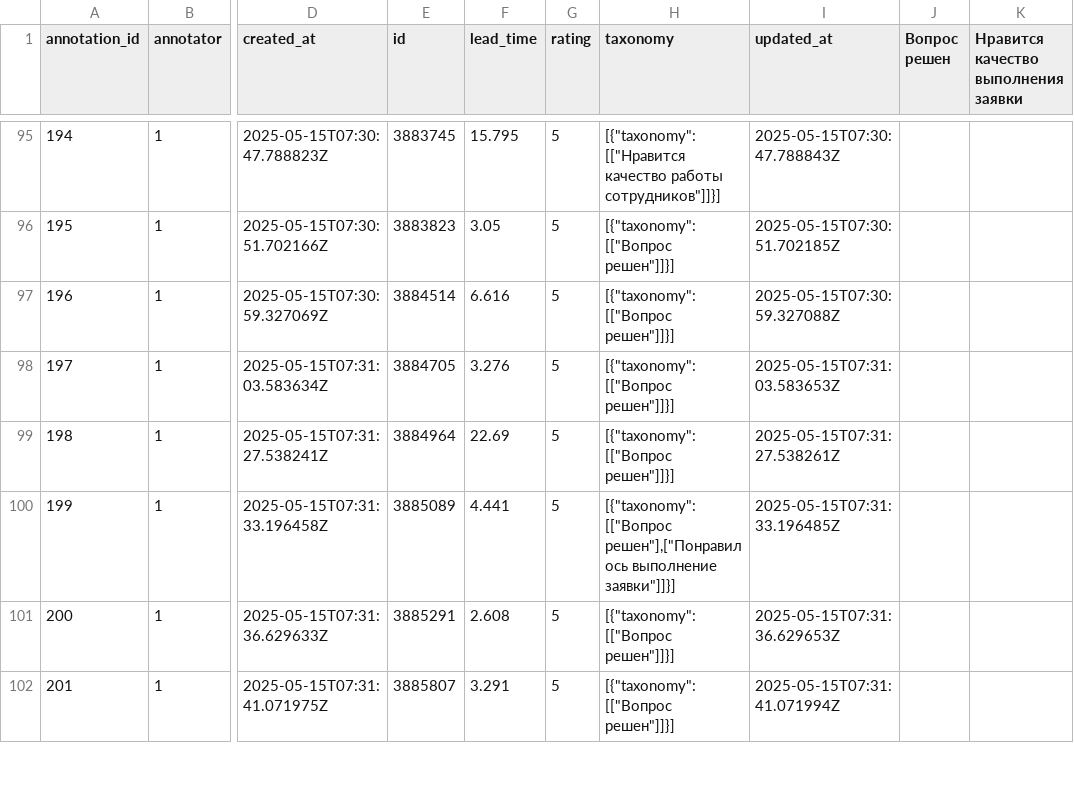
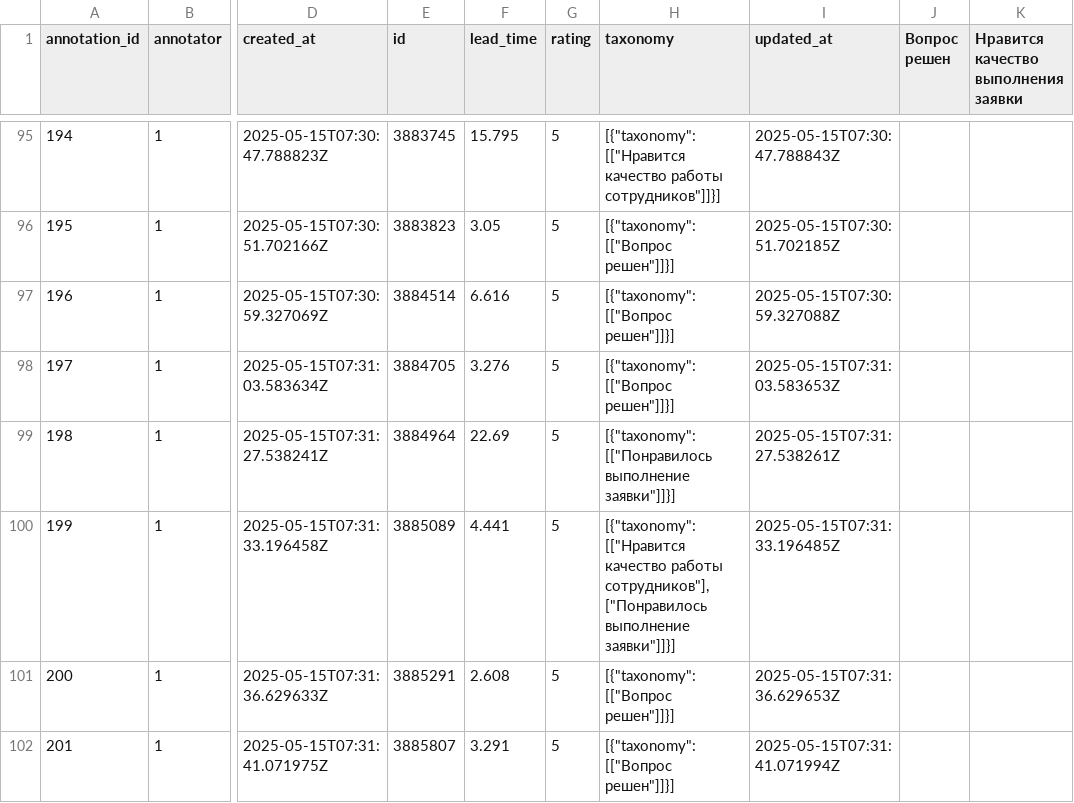
Before and after one commit to MorriAlex/ManagingAssistant, a CSV file: Comments_update.csv, drawn as a sheet; only a part is shown, gaps mark what is left out; the diff covers the shown part only; the diff names each change by its address in the sheet, - before the commit and + after, or states it on an @@ line.

```diff
--- a/Comments_update.csv
+++ b/Comments_update.csv
-H99 (taxonomy): [{"taxonomy":[["Вопрос решен"]]}]
+H99 (taxonomy): [{"taxonomy":[["Понравилось выполнение заявки"]]}]
-H100 (taxonomy): [{"taxonomy":[["Вопрос решен"],["Понравилось выполнение заявки"]]}]
+H100 (taxonomy): [{"taxonomy":[["Нравится качество работы сотрудников"],["Понравилось выполнение заявки"]]}]
```
Also changed, not shown: 62 edited cells elsewhere in this file, 4 other files.
